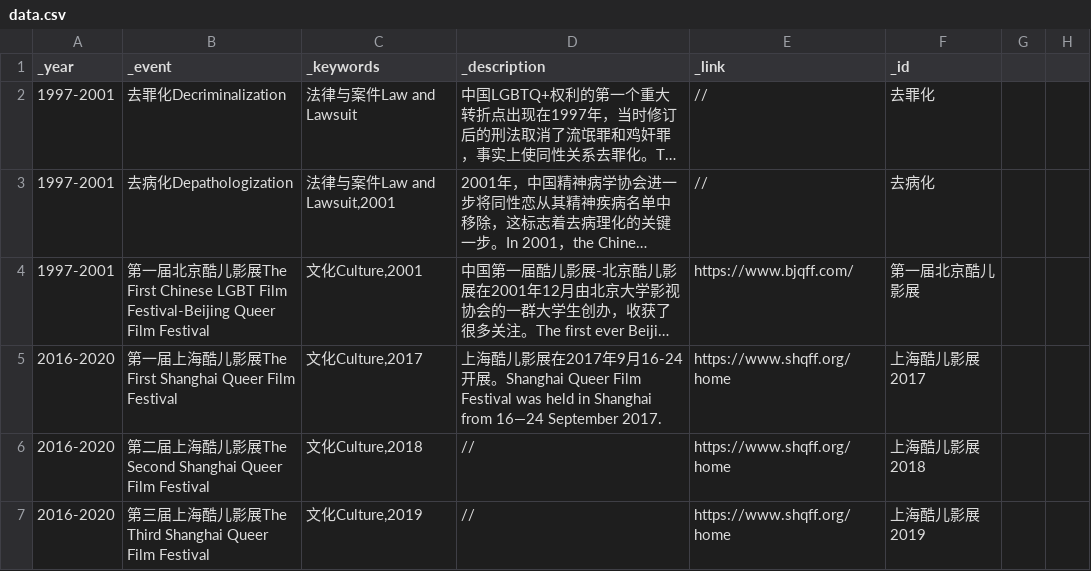
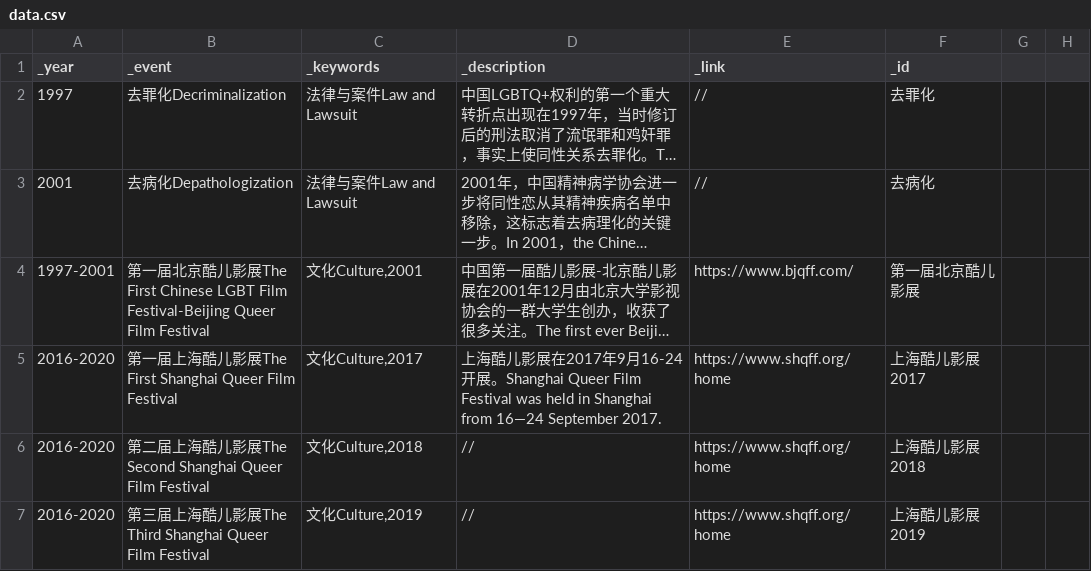
Before and after one commit to swae-way/CNQueerStory, a CSV file: data/data.csv, drawn as a sheet; only a part is shown; long unchanged cells end in …; the diff names each change by its address in the sheet, - before the commit and + after, or states it on an @@ line.

Commit message:
Added data and images

```diff
--- a/data/data.csv
+++ b/data/data.csv
-A2 (_year): 1997-2001
+A2 (_year): 1997
-A3 (_year): 1997-2001
+A3 (_year): 2001
-C3 (_keywords): 法律与案件Law and Lawsuit,2001
+C3 (_keywords): 法律与案件Law and Lawsuit
```
Also changed, not shown: data/timeline.csv.
